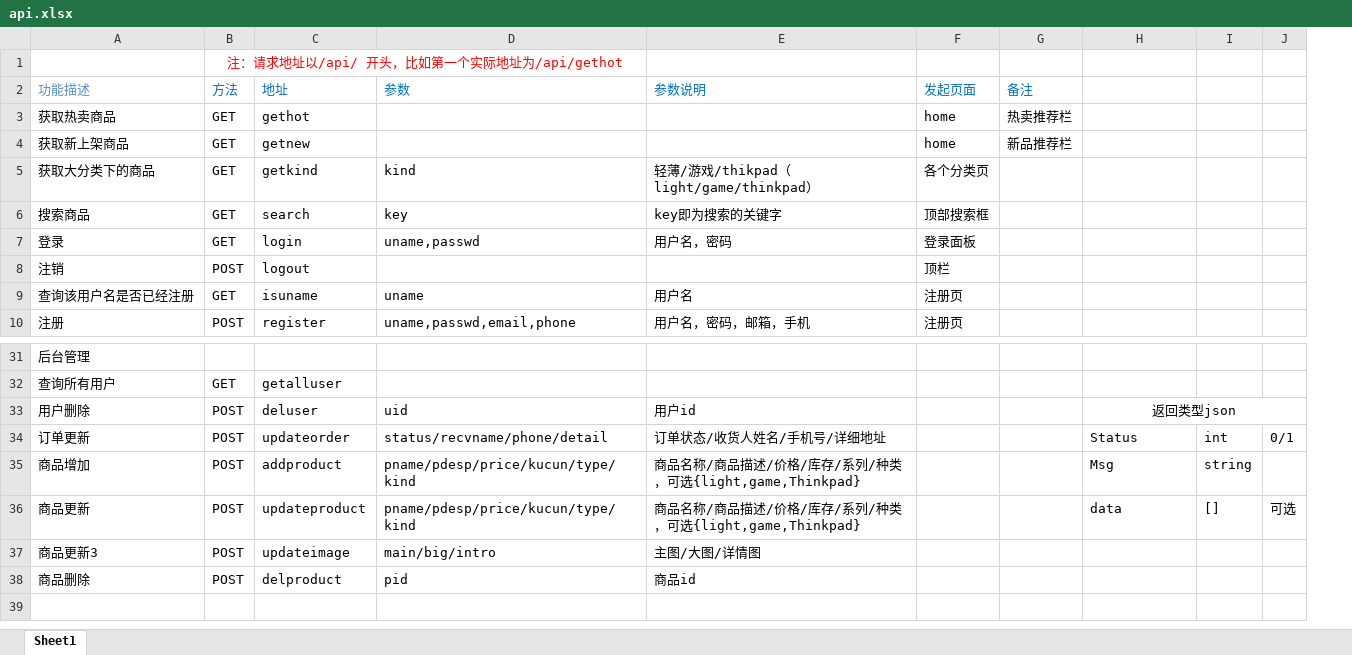
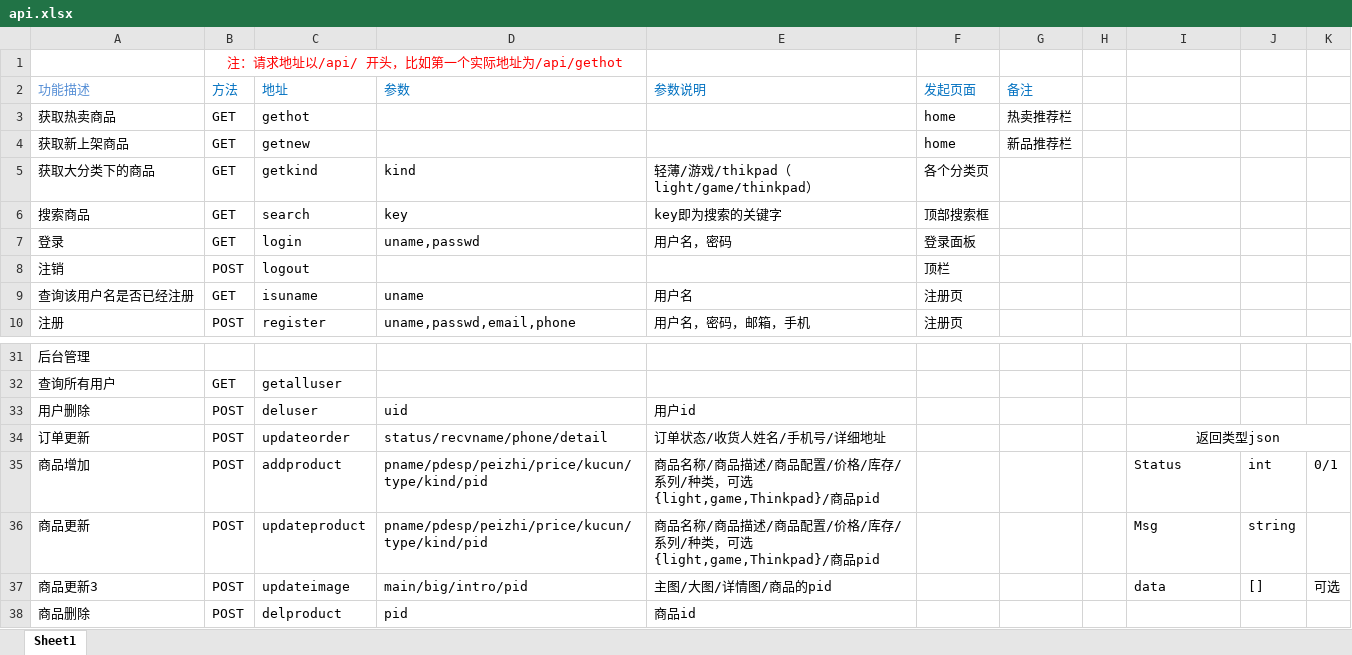
Before and after one commit to 2021-Software-Engineering-Pra/OurBaby, an Excel workbook: 后/api.xlsx, sheet Sheet1, drawn as a sheet; only a part is shown, gaps mark what is left out; values as stored, in another font and other column widths than the file's, no borders; removed rows and columns are numbered as before the commit, all else as after; the diff names each change by its address in the sheet, - before the commit and + after, or states it on an @@ line.

Commit message:
调整

```diff
--- a/后/api.xlsx (sheet Sheet1)
+++ b/后/api.xlsx (sheet Sheet1)
+column H, empty
-I33: 返回类型json
+I33: (empty)
-H33:J33 merged
-I34: Status
+I34: 返回类型json
-I34 alignment: left
+I34 alignment: center
+I34:K34 merged
-J34: int
+J34: (empty)
-K34: 0/1
+K34: (empty)
-D35:D36 (参数): pname/pdesp/price/kucun/type/kind
+D35:D36 (参数): pname/pdesp/peizhi/price/kucun/type/kind/pid
-E35:E36 (参数说明): …品描述/价格/库存/系列/种类，可选{light,game,Thinkpad}
+E35:E36 (参数说明): …品描述/商品配置/价格/库存/系列/种类，可选{light,game,Thinkpad}/商品pid
-I35: Msg
+I35: Status
-J35: string
+J35: int
-K35: (empty)
+K35: 0/1
-I36: data
+I36: Msg
-J36: []
+J36: string
-K36: 可选
+K36: (empty)
-D37 (参数): main/big/intro
+D37 (参数): main/big/intro/pid
-E37 (参数说明): 主图/大图/详情图
+E37 (参数说明): 主图/大图/详情图/商品的pid
-I37: (empty)
+I37: data
-J37: (empty)
+J37: []
-K37: (empty)
+K37: 可选
```
